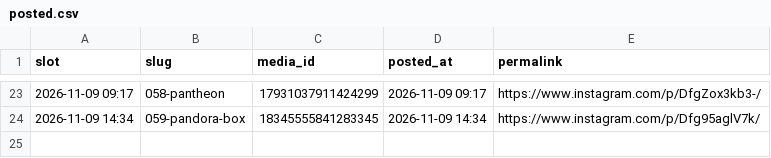
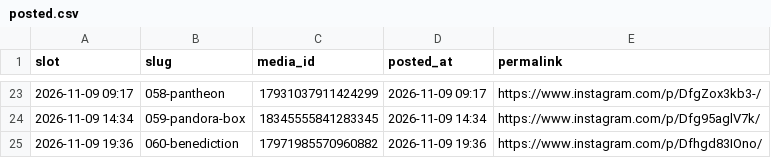
Before and after one commit to martinraja619/carousel-scheduler, a CSV file: posted.csv, drawn as a sheet; only a part is shown, gaps mark what is left out.

```diff
--- a/posted.csv
+++ b/posted.csv
@@ -24 +24,2 @@ slot,slug,media_id,posted_at,permalink
 2026-11-09 14:34,059-pandora-box,18345555841283345,2026-11-09 14:34,https://www.instagram.com/p/Dfg95aglV7k/
+2026-11-09 19:36,060-benediction,17971985570960882,2026-11-09 19:36,https://www.instagram.com/p/Dfhgd83IOno/
```
